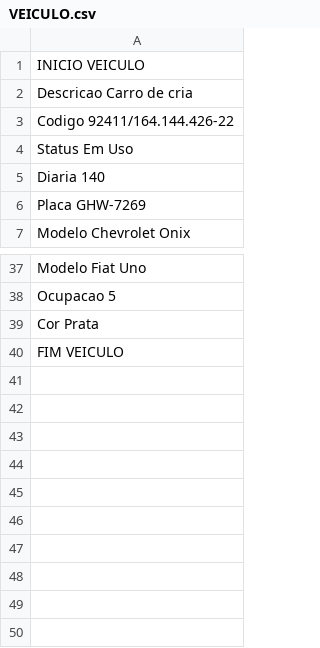
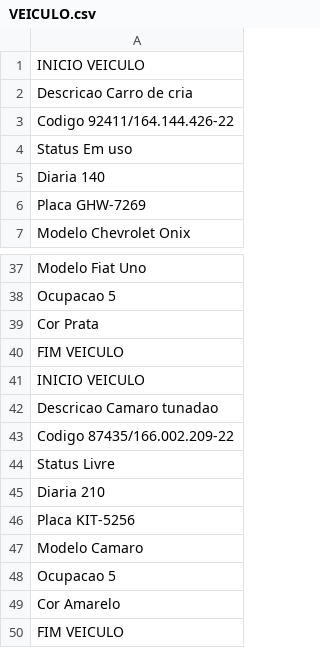
Before and after one commit to h3nc4/LocaMais, a CSV file: VEICULO.csv, drawn as a sheet; only a part is shown, gaps mark what is left out.

```diff
--- a/VEICULO.csv
+++ b/VEICULO.csv
@@ -3,3 +3,3 @@ Descricao Carro de cria
 Codigo 92411/164.144.426-22
-Status Em Uso
+Status Em uso
 Diaria 140
@@ -39,2 +39,12 @@ Ocupacao 5
 Cor Prata
+FIM VEICULO
+INICIO VEICULO
+Descricao Camaro tunadao
+Codigo 87435/166.002.209-22
+Status Livre
+Diaria 210
+Placa KIT-5256
+Modelo Camaro
+Ocupacao 5
+Cor Amarelo
 FIM VEICULO
```
Also changed, not shown: CLENTES.csv, 3 other files.
